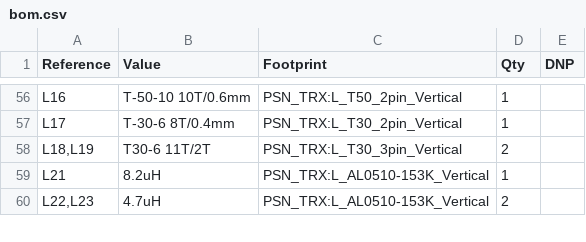
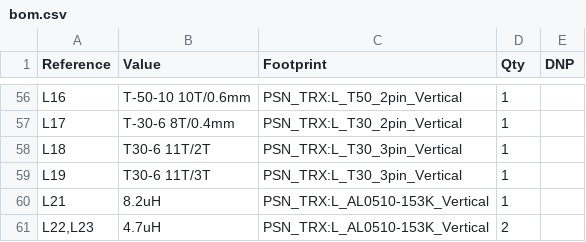
Before and after one commit to kazushinjo/PSN_TRX_XIAO_ESP32C3-V2, a CSV file: kicad/bom.csv, drawn as a sheet; only a part is shown, gaps mark what is left out.

```diff
--- a/kicad/bom.csv
+++ b/kicad/bom.csv
@@ -57,3 +57,4 @@
 "L17","T-30-6 8T/0.4mm","PSN_TRX:L_T30_2pin_Vertical","1",""
-"L18,L19","T30-6 11T/2T","PSN_TRX:L_T30_3pin_Vertical","2",""
+"L18","T30-6 11T/2T","PSN_TRX:L_T30_3pin_Vertical","1",""
+"L19","T30-6 11T/3T","PSN_TRX:L_T30_3pin_Vertical","1",""
 "L21","8.2uH","PSN_TRX:L_AL0510-153K_Vertical","1",""
```
Also changed, not shown: kicad/PSN_TRX_pick_place.csv, kicad/bom_purchase.csv, 17 other files.
